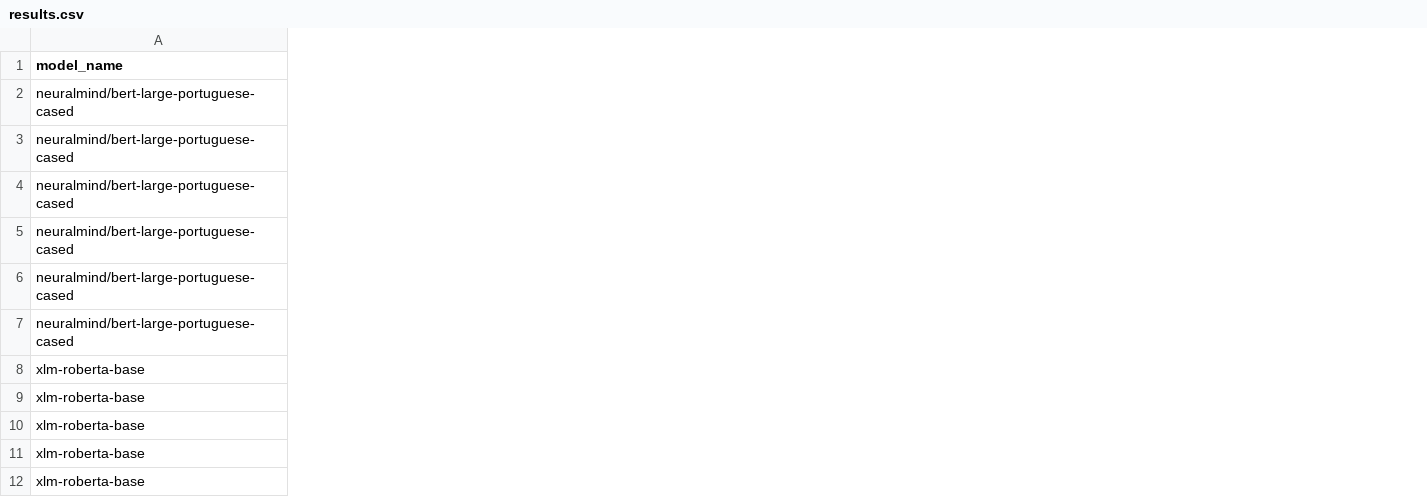
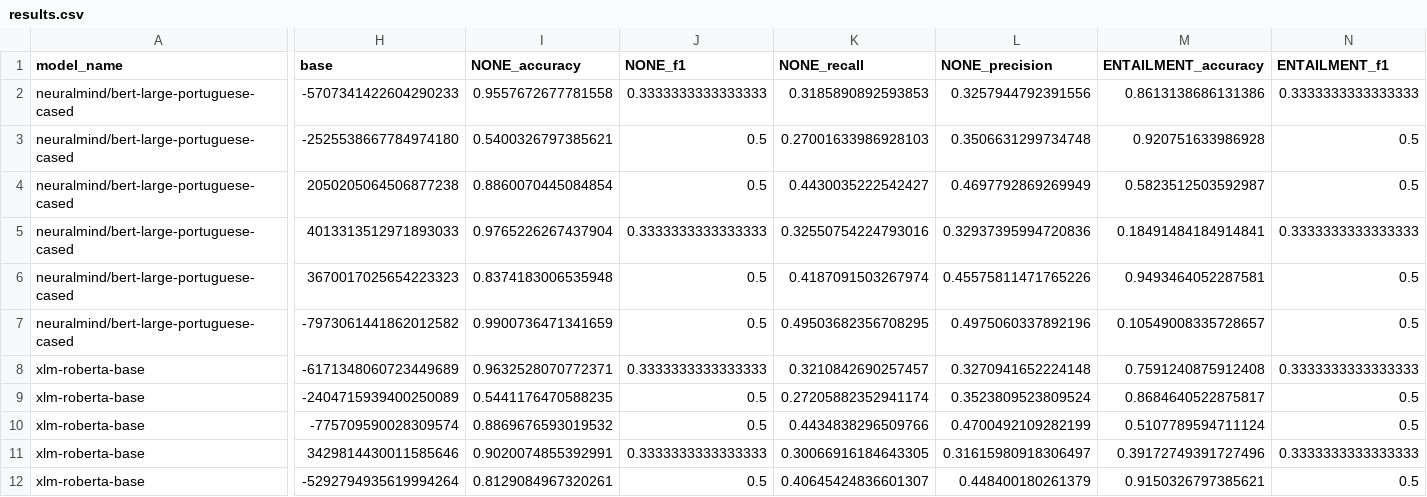
Before and after one commit to giogvn/Natural-Portuguese-Language-Inference, a CSV file: fine_tuning/results/results.csv, drawn as a sheet; only a part is shown, gaps mark what is left out; the diff covers the shown part only; the diff names each change by its address in the sheet, - before the commit and + after, or states it on an @@ line.

Commit message:
Adds model's benchmarks by labels (accuracy, precision, recall and F1 for each label)
Signed-off-by: Giovani <giovanitavares@outlook.com>

```diff
--- a/fine_tuning/results/results.csv
+++ b/fine_tuning/results/results.csv
+column H (base), rows 2-12: -5707341422604290233 | -2525538667784974180 | 2050205064506877238 | 4013313512971893033 | 3670017025654223323 | -7973061441862012582 | -6171348060723449689 | -2404715939400250089 | -775709590028309574 | 3429814430011585646 | -5292794935619994264
+column I (NONE_accuracy), rows 2-12: 0.9557672677781558 | 0.5400326797385621 | 0.8860070445084854 | 0.9765226267437904 | 0.8374183006535948 | 0.9900736471341659 | 0.9632528070772371 | 0.5441176470588235 | 0.8869676593019532 | 0.9020074855392991 | 0.8129084967320261
+column J (NONE_f1), rows 2-12: 0.3333333333333333 | 0.5 | 0.5 | 0.3333333333333333 | 0.5 | 0.5 | 0.3333333333333333 | 0.5 | 0.5 | 0.3333333333333333 | 0.5
+column K (NONE_recall), rows 2-12: 0.3185890892593853 | 0.27001633986928103 | 0.4430035222542427 | 0.32550754224793016 | 0.4187091503267974 | 0.49503682356708295 | 0.3210842690257457 | 0.27205882352941174 | 0.4434838296509766 | 0.30066916184643305 | 0.40645424836601307
+column L (NONE_precision), rows 2-12: 0.3257944792391556 | 0.3506631299734748 | 0.4697792869269949 | 0.32937395994720836 | 0.45575811471765226 | 0.4975060337892196 | 0.3270941652224148 | 0.3523809523809524 | 0.4700492109282199 | 0.31615980918306497 | 0.448400180261379
+column M (ENTAILMENT_accuracy), rows 2-12: 0.8613138686131386 | 0.920751633986928 | 0.5823512503592987 | 0.18491484184914841 | 0.9493464052287581 | 0.10549008335728657 | 0.7591240875912408 | 0.8684640522875817 | 0.5107789594711124 | 0.39172749391727496 | 0.9150326797385621
+column N (ENTAILMENT_f1), rows 2-12: 0.3333333333333333 | 0.5 | 0.5 | 0.3333333333333333 | 0.5 | 0.5 | 0.3333333333333333 | 0.5 | 0.5 | 0.3333333333333333 | 0.5
```
Also changed, not shown: 10 added columns and 2 edited cells elsewhere in this file, 1 other file.
